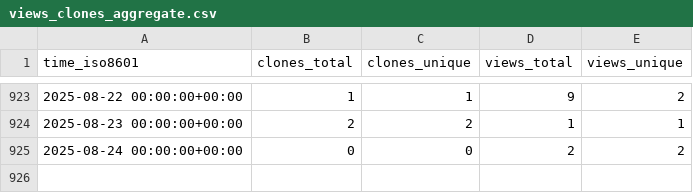
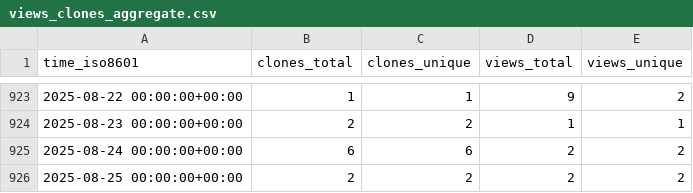
Before and after one commit to spatialmodel/inmap, a CSV file: spatialmodel/inmap/ghrs-data/views_clones_aggregate.csv, drawn as a sheet; only a part is shown, gaps mark what is left out.

```diff
--- a/spatialmodel/inmap/ghrs-data/views_clones_aggregate.csv
+++ b/spatialmodel/inmap/ghrs-data/views_clones_aggregate.csv
@@ -924,2 +924,3 @@ time_iso8601,clones_total,clones_unique,views_total,views_unique
 2025-08-23 00:00:00+00:00,2,2,1,1
-2025-08-24 00:00:00+00:00,0,0,2,2
+2025-08-24 00:00:00+00:00,6,6,2,2
+2025-08-25 00:00:00+00:00,2,2,2,2
```
Also changed, not shown: 1 other file.
